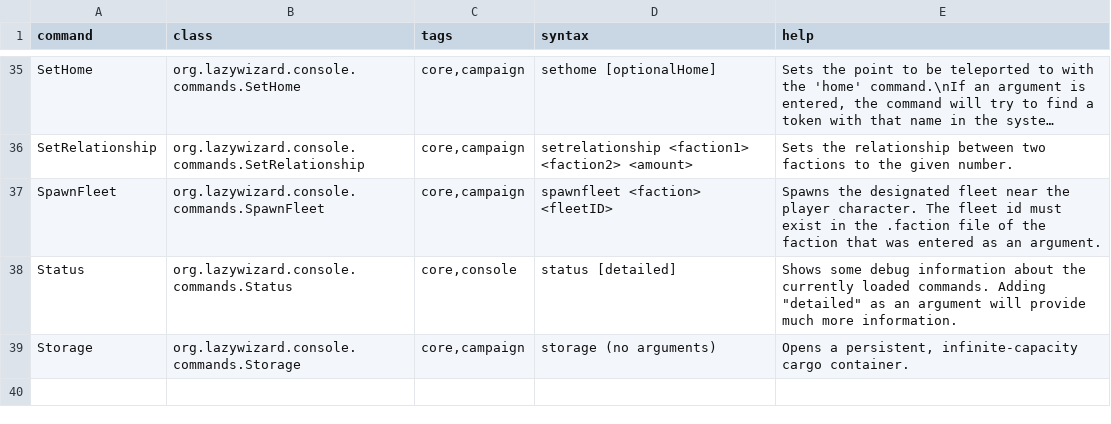
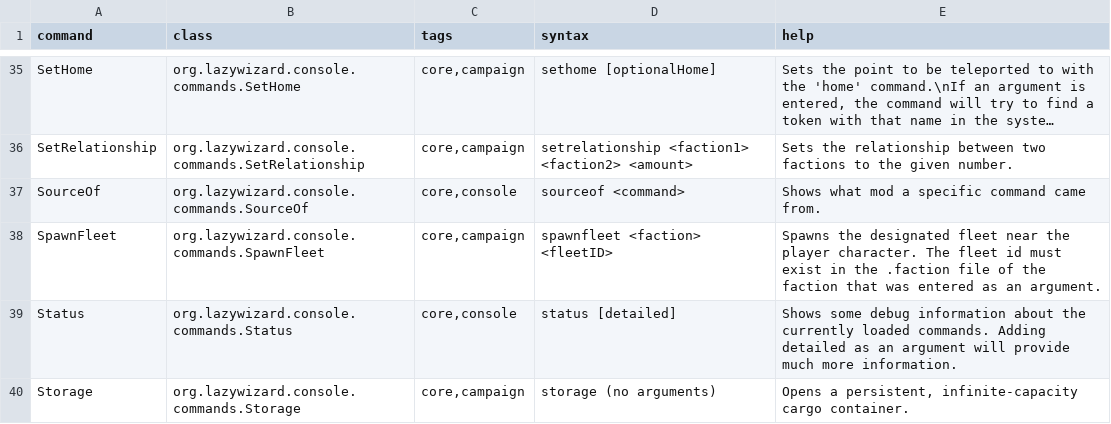
Before and after one commit to LazyWizard/console-commands, a CSV file: commands.csv, drawn as a sheet; only a part is shown, gaps mark what is left out; long unchanged cells end in …; addresses are those after the commit; the diff names each change by its address in the sheet, - before the commit and + after, or states it on an @@ line.

Commit message:
Added SourceOf command, shows what mod added a specific command

```diff
--- a/commands.csv
+++ b/commands.csv
+row 37: SourceOf | org.lazywizard.console.commands.SourceOf | core,console | sourceof <command> | Shows what mod a specific command came from.
-E39 (help): …commands. Adding "detailed" as an…
+E39 (help): …commands. Adding detailed as an…
```
Also changed, not shown: 5 other files.
